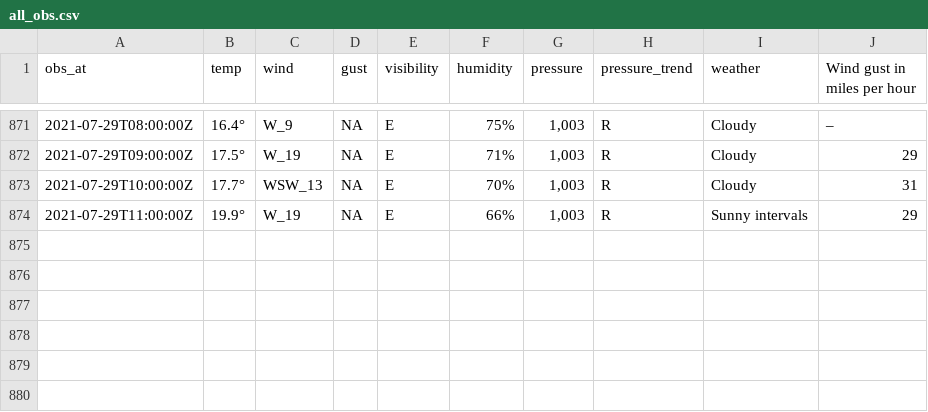
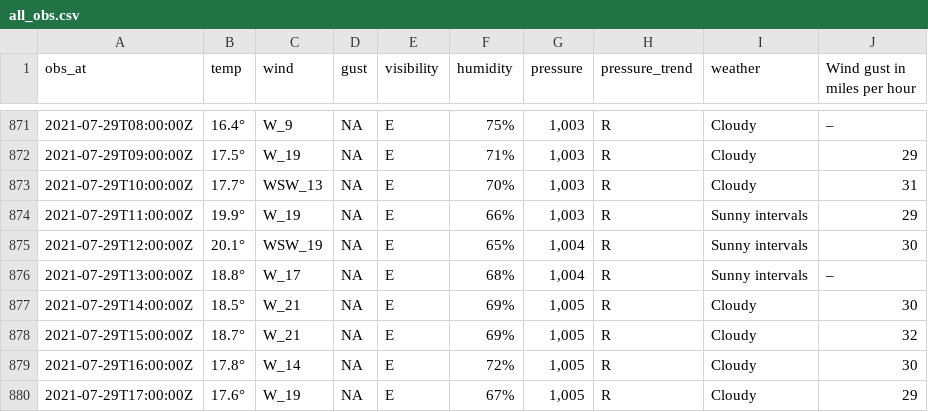
Before and after one commit to MikePrt/metoffice, a CSV file: data/all_obs.csv, drawn as a sheet; only a part is shown, gaps mark what is left out; the diff names each change by its address in the sheet, - before the commit and + after, or states it on an @@ line.

```diff
--- a/data/all_obs.csv
+++ b/data/all_obs.csv
+row 875: 2021-07-29T12:00:00Z | 20.1° | WSW_19 | NA | E | 65% | 1,004 | R | Sunny intervals | 30
+row 876: 2021-07-29T13:00:00Z | 18.8° | W_17 | NA | E | 68% | 1,004 | R | Sunny intervals | –
+row 877: 2021-07-29T14:00:00Z | 18.5° | W_21 | NA | E | 69% | 1,005 | R | Cloudy | 30
+row 878: 2021-07-29T15:00:00Z | 18.7° | W_21 | NA | E | 69% | 1,005 | R | Cloudy | 32
+row 879: 2021-07-29T16:00:00Z | 17.8° | W_14 | NA | E | 72% | 1,005 | R | Cloudy | 30
+row 880: 2021-07-29T17:00:00Z | 17.6° | W_19 | NA | E | 67% | 1,005 | R | Cloudy | 29
```
